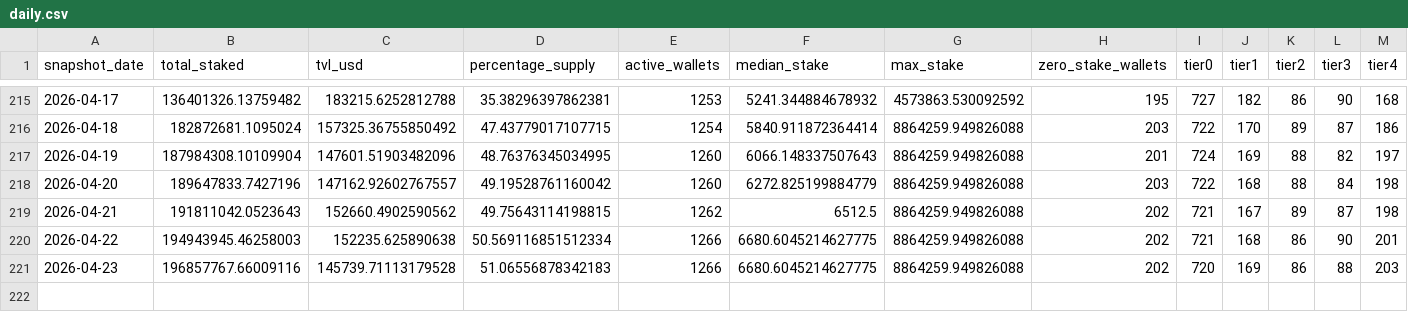
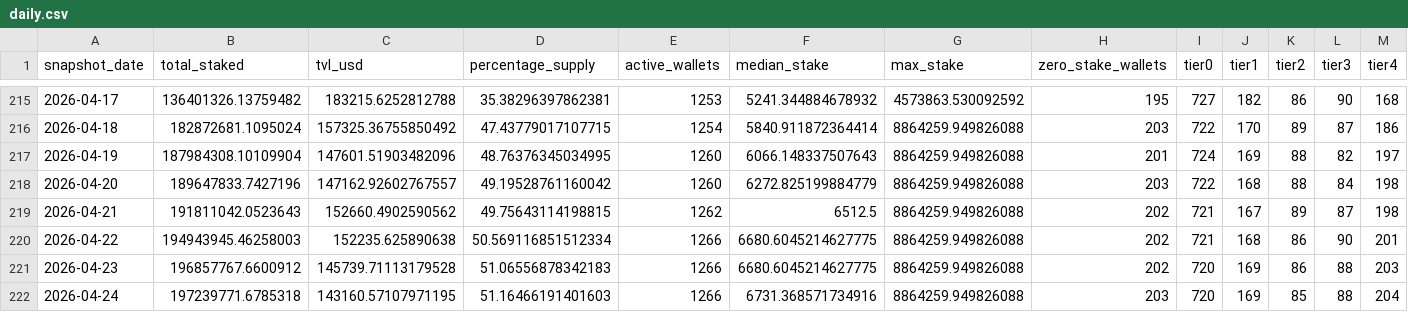
Before and after one commit to zmoney-git/staking-dashboard, a CSV file: data/summaries/daily.csv, drawn as a sheet; only a part is shown, gaps mark what is left out.

```diff
--- a/data/summaries/daily.csv
+++ b/data/summaries/daily.csv
@@ -220,2 +220,3 @@ snapshot_date,total_staked,tvl_usd,percentage_supply,active_wallets,median_stake
 2026-04-22,194943945.46258003,152235.625890638,50.569116851512334,1266,6680.6045214627775,8864259.949826088,202,721,168,86,90,201
-2026-04-23,196857767.66009116,145739.71113179528,51.06556878342183,1266,6680.6045214627775,8864259.949826088,202,720,169,86,88,203
+2026-04-23,196857767.6600912,145739.71113179528,51.06556878342183,1266,6680.6045214627775,8864259.949826088,202,720,169,86,88,203
+2026-04-24,197239771.6785318,143160.57107971195,51.16466191401603,1266,6731.368571734916,8864259.949826088,203,720,169,85,88,204
```
